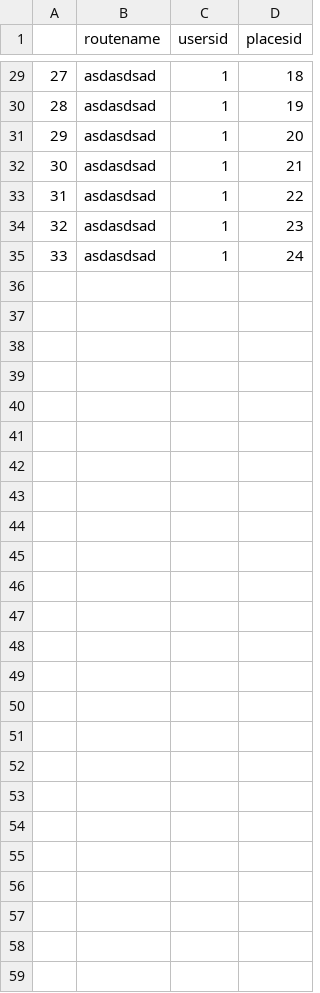
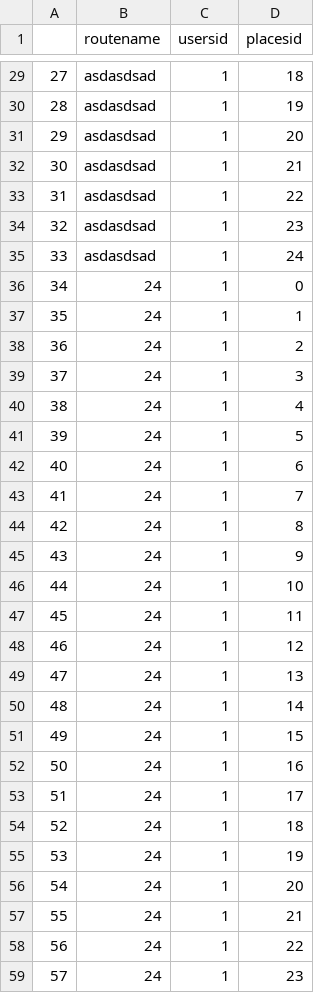
Before and after one commit to erickmattoso/madrid, a CSV file: data/routes.csv, drawn as a sheet; only a part is shown, gaps mark what is left out.

```diff
--- a/data/routes.csv
+++ b/data/routes.csv
@@ -35 +35,25 @@
 33,asdasdsad,1,24
+34,24,1,0
+35,24,1,1
+36,24,1,2
+37,24,1,3
+38,24,1,4
+39,24,1,5
+40,24,1,6
+41,24,1,7
+42,24,1,8
+43,24,1,9
+44,24,1,10
+45,24,1,11
+46,24,1,12
+47,24,1,13
+48,24,1,14
+49,24,1,15
+50,24,1,16
+51,24,1,17
+52,24,1,18
+53,24,1,19
+54,24,1,20
+55,24,1,21
+56,24,1,22
+57,24,1,23
```
Also changed, not shown: 2 other files.
